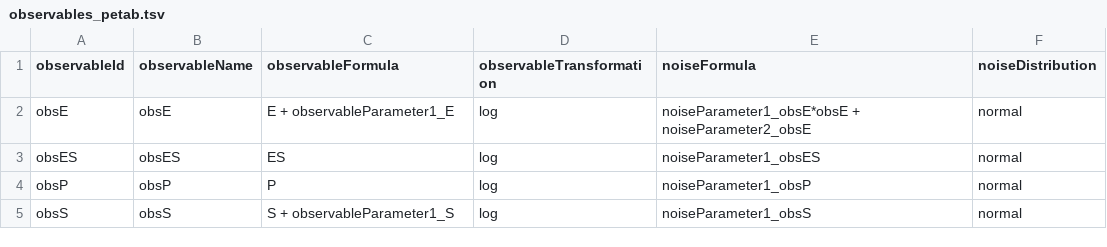
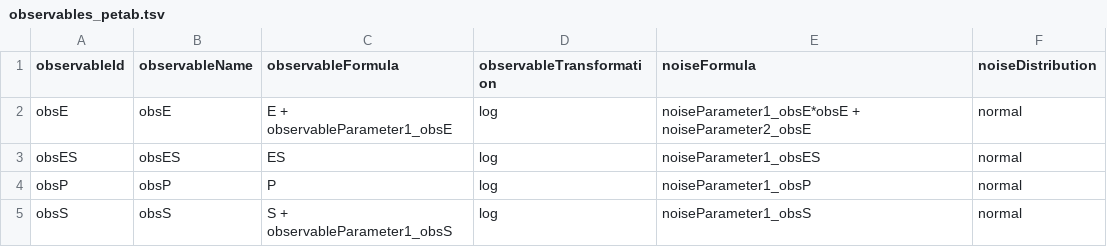
Before and after one commit to dlill/petab, a TSV file: inst/petabExamples/04-EnzymeKinetics-TwoCond/petab/observables_petab.tsv, drawn as a sheet.

```diff
--- a/inst/petabExamples/04-EnzymeKinetics-TwoCond/petab/observables_petab.tsv
+++ b/inst/petabExamples/04-EnzymeKinetics-TwoCond/petab/observables_petab.tsv
@@ -1,5 +1,5 @@
 observableId	observableName	observableFormula	observableTransformation	noiseFormula	noiseDistribution
-obsE	obsE	E + observableParameter1_E	log	noiseParameter1_obsE*obsE + noiseParameter2_obsE	normal
+obsE	obsE	E + observableParameter1_obsE	log	noiseParameter1_obsE*obsE + noiseParameter2_obsE	normal
 obsES	obsES	ES	log	noiseParameter1_obsES	normal
 obsP	obsP	P	log	noiseParameter1_obsP	normal
-obsS	obsS	S + observableParameter1_S	log	noiseParameter1_obsS	normal
+obsS	obsS	S + observableParameter1_obsS	log	noiseParameter1_obsS	normal
```
Also changed, not shown: inst/petabExamples/04-EnzymeKinetics-TwoCond/petab/measurementData_petab.tsv, 28 other files.
